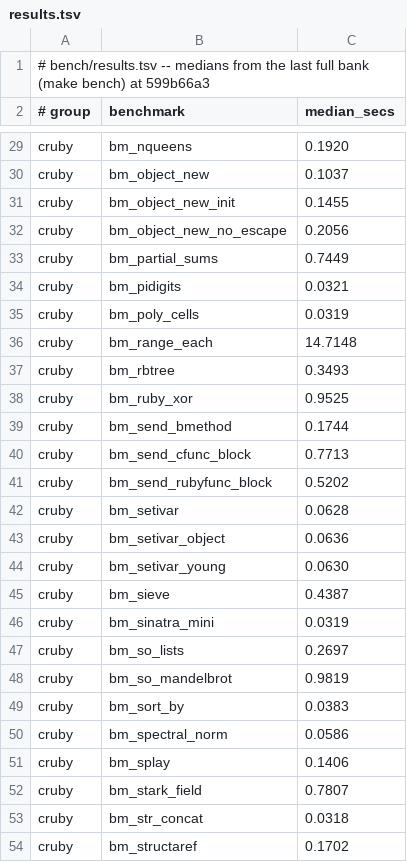
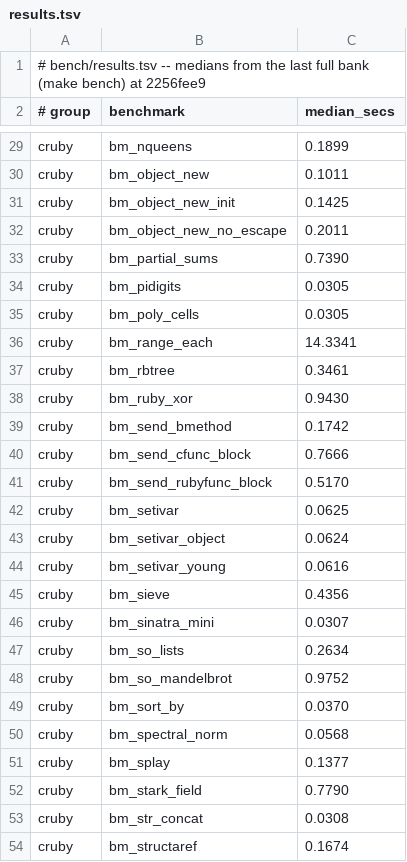
Before and after one commit to ryanseys/zeo, a TSV file: bench/results.tsv, drawn as a sheet; only a part is shown, gaps mark what is left out; the diff covers the shown part only; the diff names each change by its address in the sheet, - before the commit and + after, or states it on an @@ line.

Commit message:
bench(results): re-bank on a comparable oracle, 153 commits after the last
The first full bank since 2026-08-25. It is also the first that could run
at all: the compile spelled its options after the file name, so the bank
died on benchmark one and nobody had noticed (0fe39ad7).

                    all 61      CRuby >= 0.10s (40)   zeo wins
  2026-08-25        1.77x       1.19x                 22/40
  2026-08-28        1.73x       1.18x                 22/40

Flat, which is the expected answer: the 153 commits between the two banks
were correctness and gem work, not perf. 59 of 61 benchmarks moved within
+-6%, which is this machine's drift band.

Both sides are bare `ruby`, so the two banks compare. The run before this
one was not: it carried `-rbundler/setup` from the goldens' oracle, worth
60 ms of startup that zeo never pays, and it flattered zeo from 1.93x to
2.92x on the subset measured before that was caught (2256fee9).

ONE REAL REGRESSION, and it is not drift:

  io_wordcount   zeo 0.0812 -> 0.1131   0.94x -> 0.66x   -30%

Suspected cause is this session's own IO work: four byte-lossy read paths
in `builtins/io.rs` (readpartial/sysread) were rewritten to build a String
from bytes and re-encode into the caller's buffer, which is the exact path
a wordcount runs. NOT confirmed -- that needs a control run against the
parent in a worktree, per the attribution rule. Recorded here so the next
reader does not have to rediscover the coincidence.

The ROADMAP's bench-entry chore is closed in the same change: both gem
programs enter at the umbrella now.

```diff
--- a/bench/results.tsv
+++ b/bench/results.tsv
-A1 (# group): …bench) at 599b66a3
+A1 (# group): …bench) at 2256fee9
-C29 (median_secs): 0.1920
+C29 (median_secs): 0.1899
-C30 (median_secs): 0.1037
+C30 (median_secs): 0.1011
-C31 (median_secs): 0.1455
+C31 (median_secs): 0.1425
-C32 (median_secs): 0.2056
+C32 (median_secs): 0.2011
-C33 (median_secs): 0.7449
+C33 (median_secs): 0.7390
-C34 (median_secs): 0.0321
+C34 (median_secs): 0.0305
-C35 (median_secs): 0.0319
+C35 (median_secs): 0.0305
-C36 (median_secs): 14.7148
+C36 (median_secs): 14.3341
-C37 (median_secs): 0.3493
+C37 (median_secs): 0.3461
-C38 (median_secs): 0.9525
+C38 (median_secs): 0.9430
-C39 (median_secs): 0.1744
+C39 (median_secs): 0.1742
-C40 (median_secs): 0.7713
+C40 (median_secs): 0.7666
-C41 (median_secs): 0.5202
+C41 (median_secs): 0.5170
-C42 (median_secs): 0.0628
+C42 (median_secs): 0.0625
-C43 (median_secs): 0.0636
+C43 (median_secs): 0.0624
-C44 (median_secs): 0.0630
+C44 (median_secs): 0.0616
-C45 (median_secs): 0.4387
+C45 (median_secs): 0.4356
-C46 (median_secs): 0.0319
+C46 (median_secs): 0.0307
-C47 (median_secs): 0.2697
+C47 (median_secs): 0.2634
-C48 (median_secs): 0.9819
+C48 (median_secs): 0.9752
-C49 (median_secs): 0.0383
+C49 (median_secs): 0.0370
-C50 (median_secs): 0.0586
+C50 (median_secs): 0.0568
-C51 (median_secs): 0.1406
+C51 (median_secs): 0.1377
-C52 (median_secs): 0.7807
+C52 (median_secs): 0.7790
-C53 (median_secs): 0.0318
+C53 (median_secs): 0.0308
-C54 (median_secs): 0.1702
+C54 (median_secs): 0.1674
```
Also changed, not shown: 88 edited cells elsewhere in this file, 1 other file.
